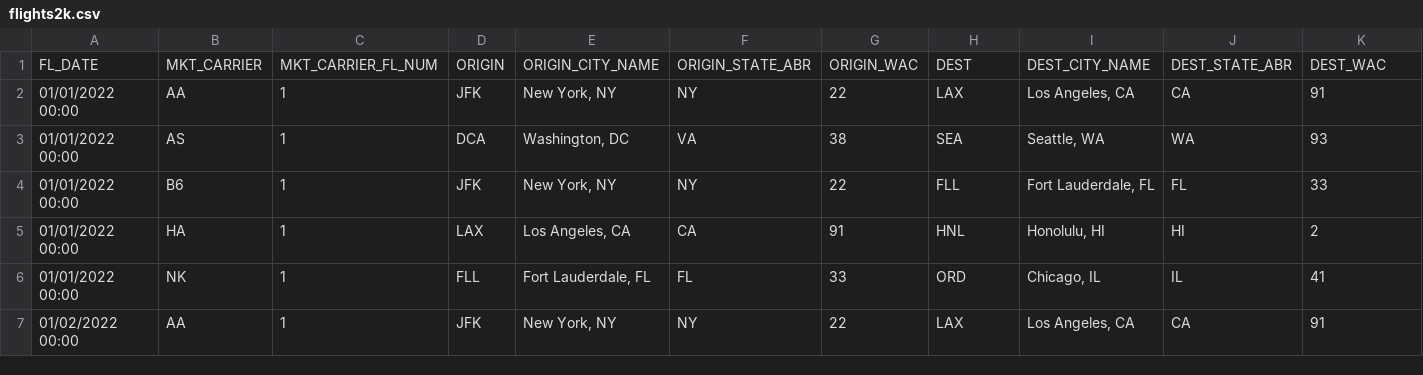
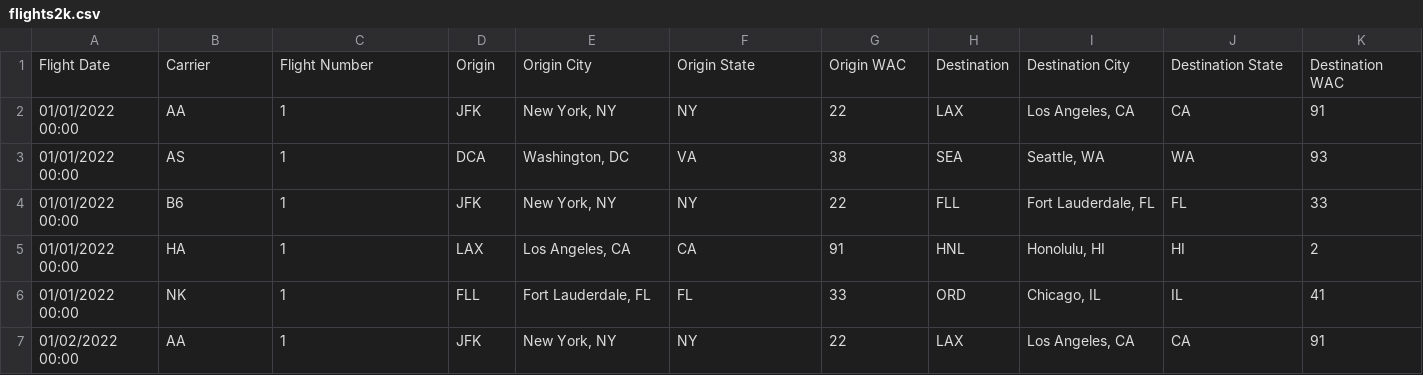
Before and after one commit to csu11013-adamczaf/Team-22-Programming-Project, a CSV file: Airline_Dashboard/data/flights2k.csv, drawn as a sheet; only a part is shown; removed rows and columns are numbered as before the commit, all else as after; rows hold the shown columns only; the diff names each change by its address in the sheet, - before the commit and + after, or states it on an @@ line.

Commit message:
Add printWidget() and printHeader() methods to TableWidgetClass.
Added printing oh the header, and row dividers to the TableWidget class.

Committed by Filip Adamczak (25382444)

```diff
--- a/Airline_Dashboard/data/flights2k.csv
+++ b/Airline_Dashboard/data/flights2k.csv
-row 1: FL_DATE | MKT_CARRIER | MKT_CARRIER_FL_NUM | ORIGIN | ORIGIN_CITY_NAME | ORIGIN_STATE_ABR | ORIGIN_WAC | DEST | DEST_CITY_NAME | DEST_STATE_ABR | DEST_WAC
+row 1: Flight Date | Carrier | Flight Number | Origin | Origin City | Origin State | Origin WAC | Destination | Destination City | Destination State | Destination WAC
```
Also changed, not shown: 2 other files.
